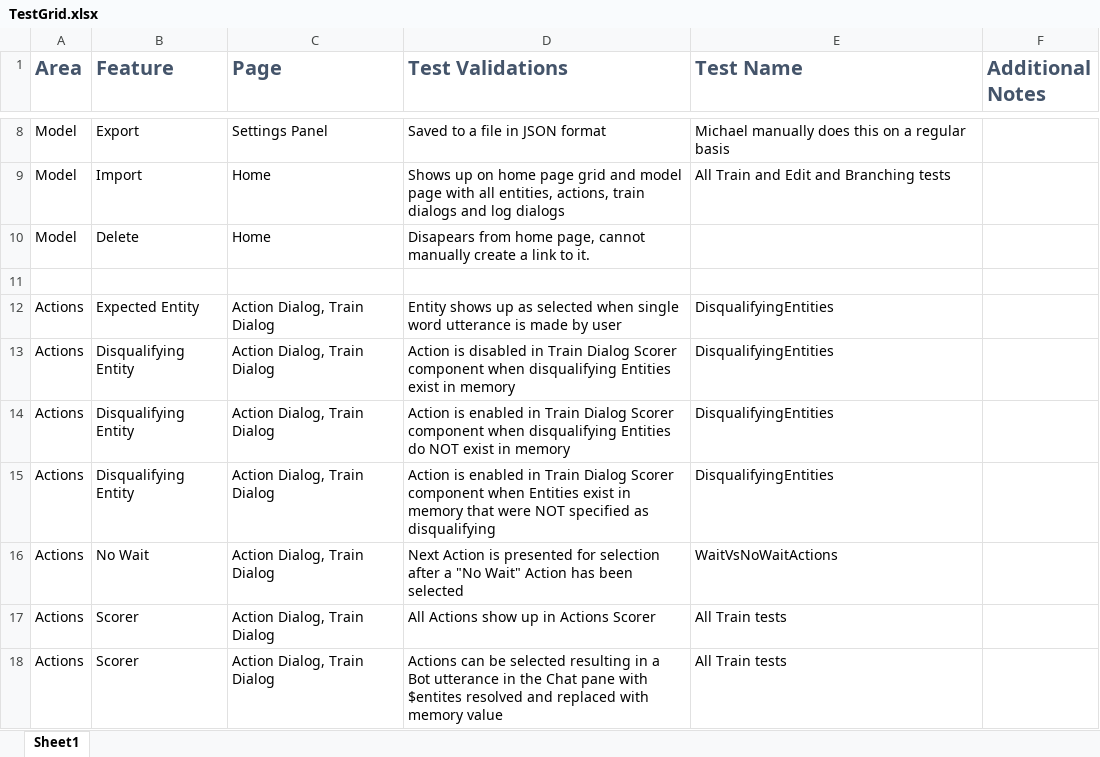
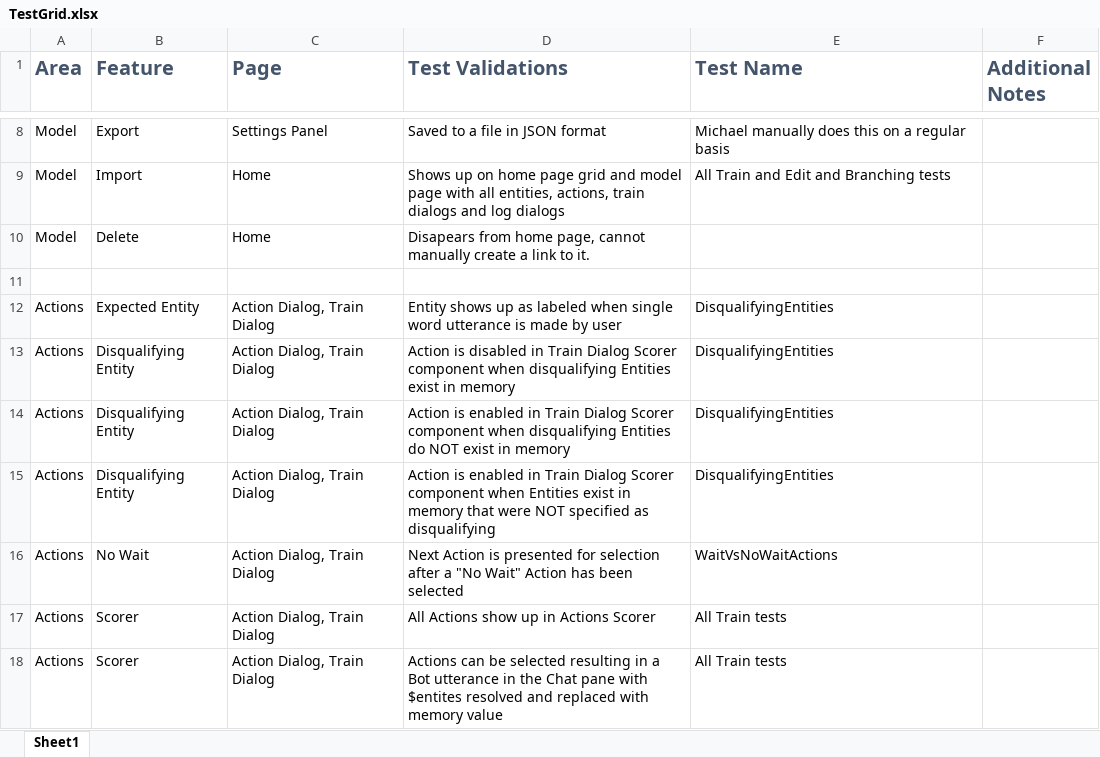
Before and after one commit to microsoft/conversationlearner, an Excel workbook: packages/cl-ui/cypress/TestGrid.xlsx, sheet Sheet1, drawn as a sheet; only a part is shown, gaps mark what is left out; values as stored, in another font and other column widths than the file's, no borders; table styles not drawn; the diff covers the shown part only; the diff names each change by its address in the sheet, - before the commit and + after, or states it on an @@ line.

Commit message:
Minor Changes (#1102)
While working on TestGrid I came across code that I felt needed some cleanup. Very minor changes.

```diff
--- a/packages/cl-ui/cypress/TestGrid.xlsx (sheet Sheet1)
+++ b/packages/cl-ui/cypress/TestGrid.xlsx (sheet Sheet1)
-D12 (Test Validations): …up as selected when single…
+D12 (Test Validations): …up as labeled when single…
```
Also changed, not shown: 20 added rows and 3 edited cells elsewhere in this sheet, 6 other files.
